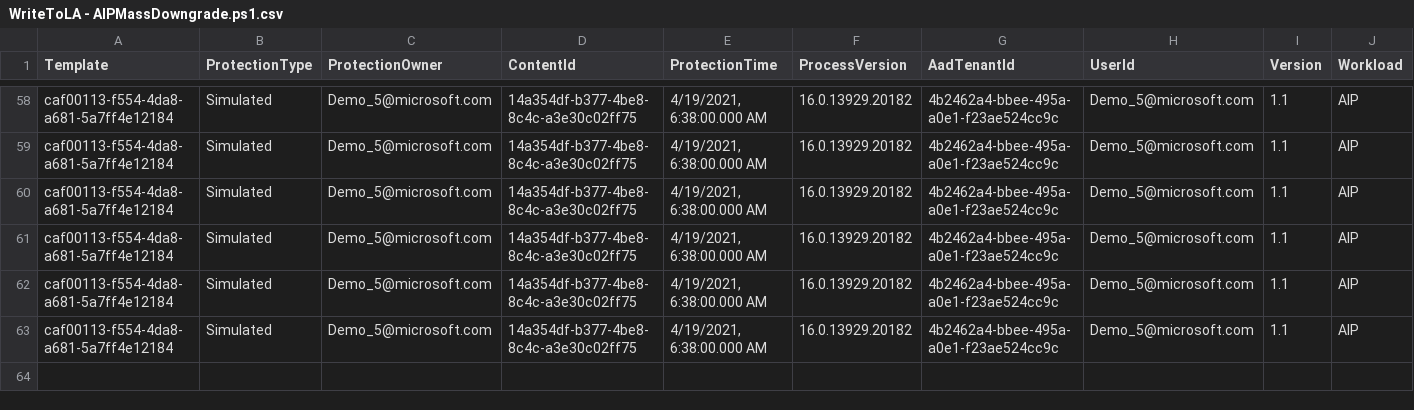
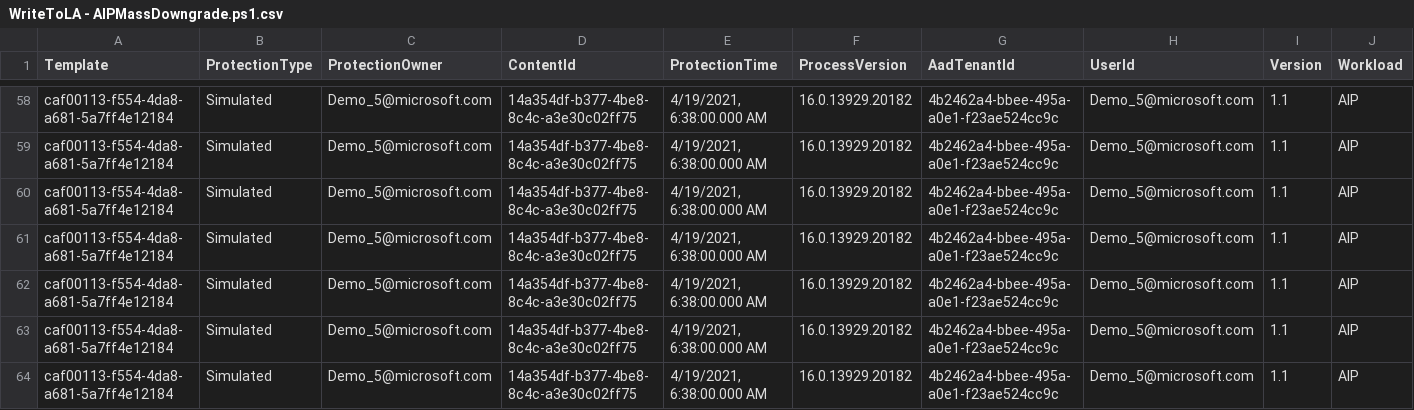
Before and after one commit to ChuckWil/Anomalies-Preview-Unusual-Mass-Downgrade-AIP-Label, a CSV file: Files/WriteToLA - AIPMassDowngrade.ps1.csv, drawn as a sheet; only a part is shown, gaps mark what is left out; rows hold the shown columns only; the diff names each change by its address in the sheet, - before the commit and + after, or states it on an @@ line.

Commit message:
Updated csv
Change ProtectType from Template to Simulated

```diff
--- a/Files/WriteToLA - AIPMassDowngrade.ps1.csv
+++ b/Files/WriteToLA - AIPMassDowngrade.ps1.csv
+row 64: caf00113-f554-4da8-a681-5a7ff4e12184 | Simulated | Demo_5@microsoft.com | 14a354df-b377-4be8-8c4c-a3e30c02ff75 | 4/19/2021, 6:38:00.000 AM | 16.0.13929.20182 | 4b2462a4-bbee-495a-a0e1-f23ae524cc9c | Demo_5@microsoft.com | 1.1 | AIP
```
